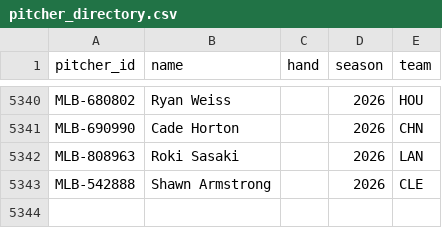
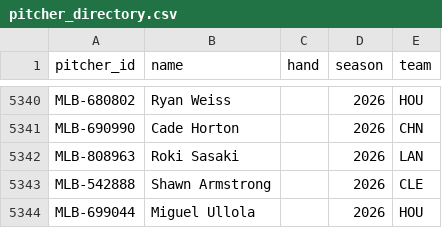
Before and after one commit to AndyS3-design/MLB-Postseason-Forecast-Model, a CSV file: MLB_Forecast_Lab_Cloud_Automation_COMPLETE/data/pitcher_directory.csv, drawn as a sheet; only a part is shown, gaps mark what is left out; the diff names each change by its address in the sheet, - before the commit and + after, or states it on an @@ line.

```diff
--- a/MLB_Forecast_Lab_Cloud_Automation_COMPLETE/data/pitcher_directory.csv
+++ b/MLB_Forecast_Lab_Cloud_Automation_COMPLETE/data/pitcher_directory.csv
+row 5344: MLB-699044 | Miguel Ullola |  | 2026 | HOU
```
Also changed, not shown: 9 other files.
